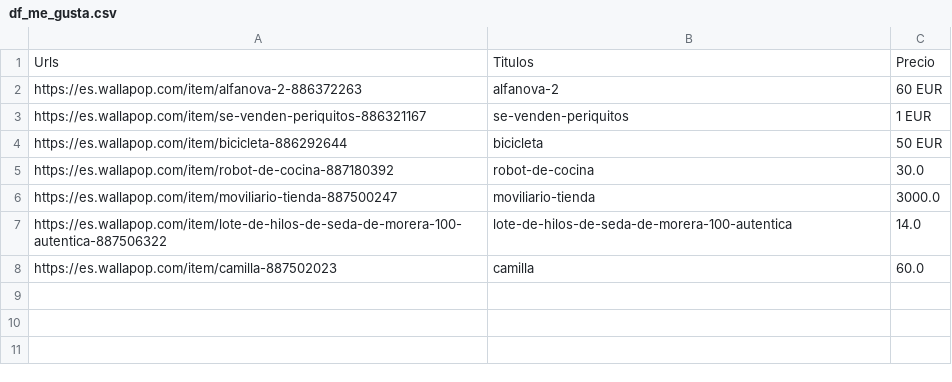
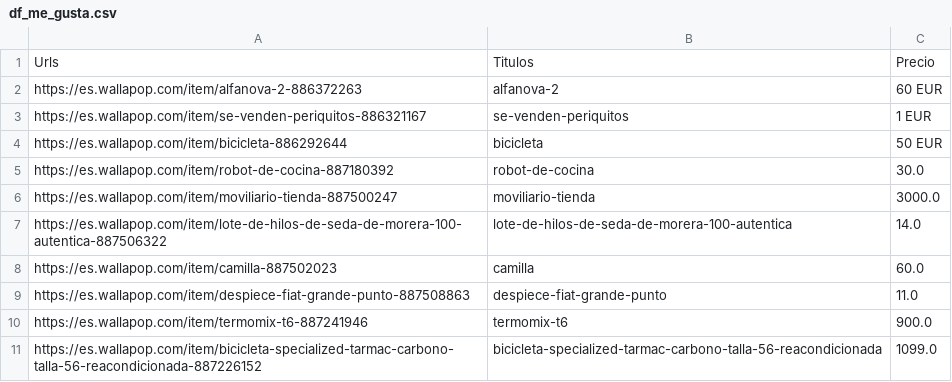
Before and after one commit to maximoJonas/Proyecto-Wallapop, a CSV file: base_datos/df_me_gusta.csv, drawn as a sheet.

Commit message:
Update df_me_gusta.csv

```diff
--- a/base_datos/df_me_gusta.csv
+++ b/base_datos/df_me_gusta.csv
@@ -8 +8,4 @@ https://es.wallapop.com/item/lote-de-hilos-de-seda-de-morera-100-autentica-88750
 https://es.wallapop.com/item/camilla-887502023,camilla,60.0
+https://es.wallapop.com/item/despiece-fiat-grande-punto-887508863,despiece-fiat-grande-punto,11.0
+https://es.wallapop.com/item/termomix-t6-887241946,termomix-t6,900.0
+https://es.wallapop.com/item/bicicleta-specialized-tarmac-carbono-talla-56-reacondicionada-887226152,bicicleta-specialized-tarmac-carbono-talla-56-reacondicionada,1099.0
```
